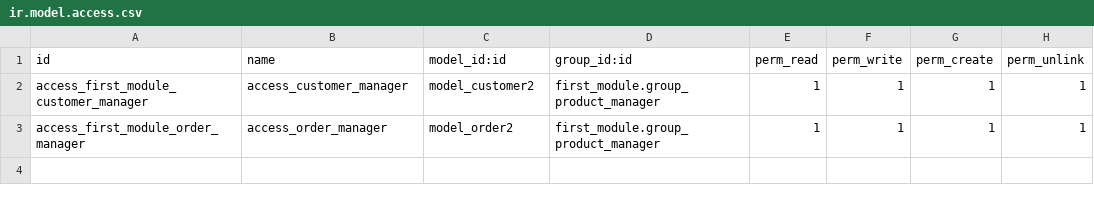
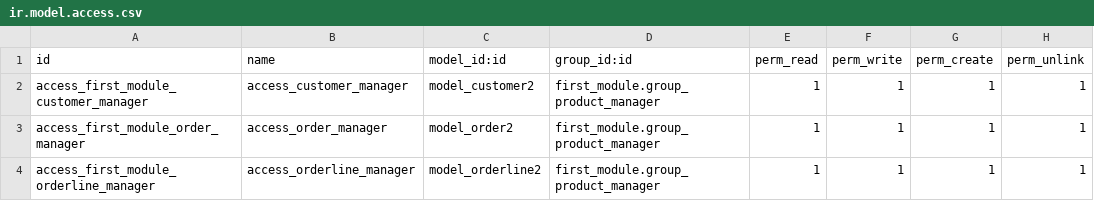
Before and after one commit to lqlongvn/odoo-msi, a CSV file: thi_2/security/ir.model.access.csv, drawn as a sheet; the diff names each change by its address in the sheet, - before the commit and + after, or states it on an @@ line.

Commit message:
Đã tạo xong model orderline2

```diff
--- a/thi_2/security/ir.model.access.csv
+++ b/thi_2/security/ir.model.access.csv
+row 4: access_first_module_orderline_manager | access_orderline_manager | model_orderline2 | first_module.group_product_manager | 1 | 1 | 1 | 1
```
Also changed, not shown: 4 other files.
